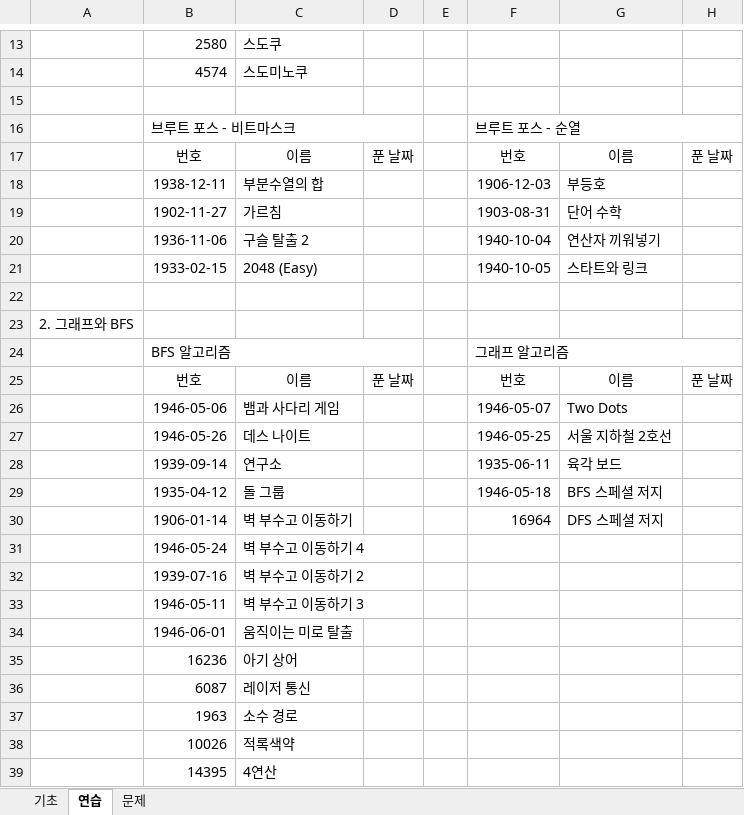
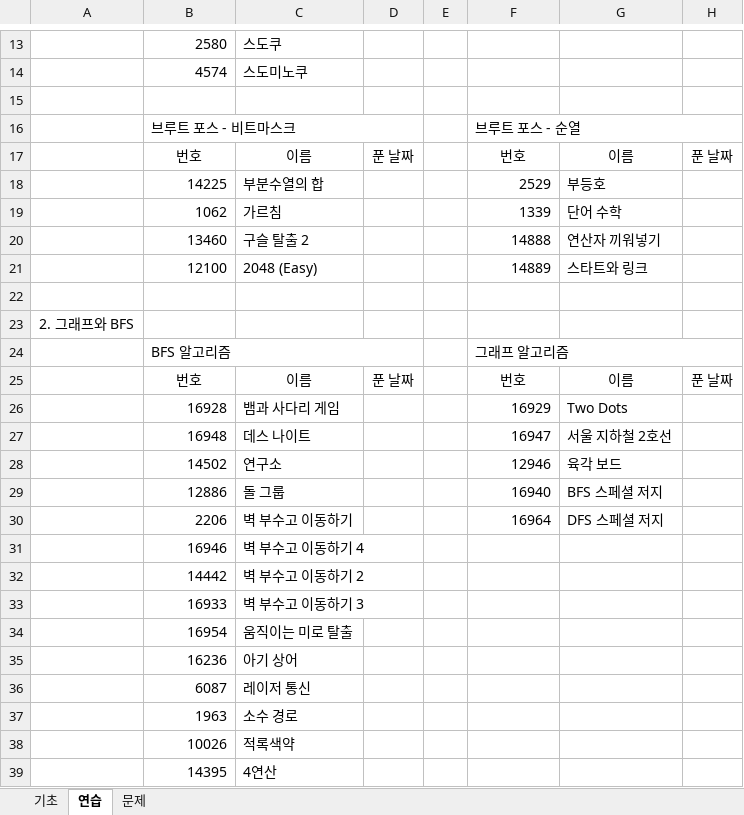
Before and after one commit to kmj3785/studyAlgorithm, an Excel workbook: study_algo_record_date.xlsx, sheet 연습, drawn as a sheet; only a part is shown, gaps mark what is left out; values as stored, in another font and other column widths than the file's, no borders; the diff covers the shown part only; the diff names each change by its address in the sheet, - before the commit and + after, or states it on an @@ line.

```diff
--- a/study_algo_record_date.xlsx (sheet 연습)
+++ b/study_algo_record_date.xlsx (sheet 연습)
-B18: 1938-12-11
+B18: 14225
-F18: 1906-12-03
+F18: 2529
-B19: 1902-11-27
+B19: 1062
-F19: 1903-08-31
+F19: 1339
-B20: 1936-11-06
+B20: 13460
-F20: 1940-10-04
+F20: 14888
-B21: 1933-02-15
+B21: 12100
-F21: 1940-10-05
+F21: 14889
-B26: 1946-05-06
+B26: 16928
-F26: 1946-05-07
+F26: 16929
-B27: 1946-05-26
+B27: 16948
-F27: 1946-05-25
+F27: 16947
-B28: 1939-09-14
+B28: 14502
-F28: 1935-06-11
+F28: 12946
-B29: 1935-04-12
+B29: 12886
-F29: 1946-05-18
+F29: 16940
-B30: 1906-01-14
+B30: 2206
-B31: 1946-05-24
+B31: 16946
-B32: 1939-07-16
+B32: 14442
-B33: 1946-05-11
+B33: 16933
-B34: 1946-06-01
+B34: 16954
```
Also changed, not shown: 31 edited cells elsewhere in this sheet, sheet 기초, 1 other file.
